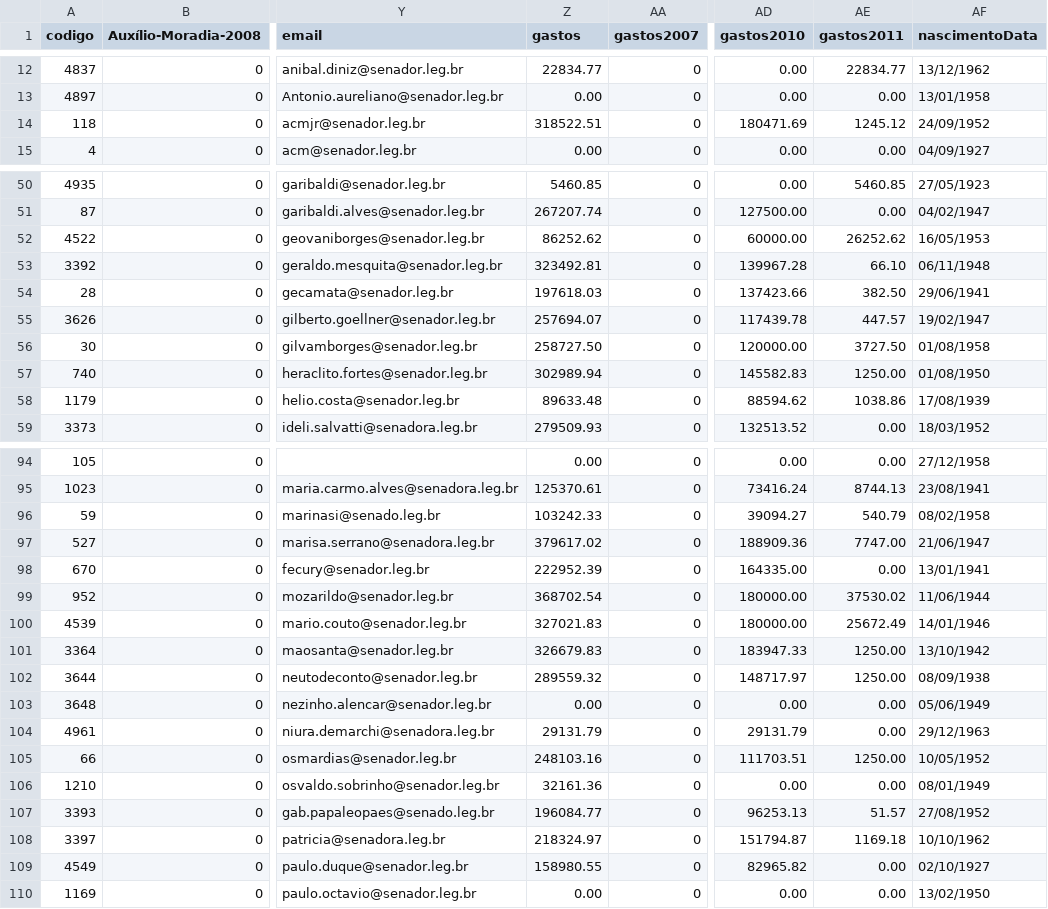
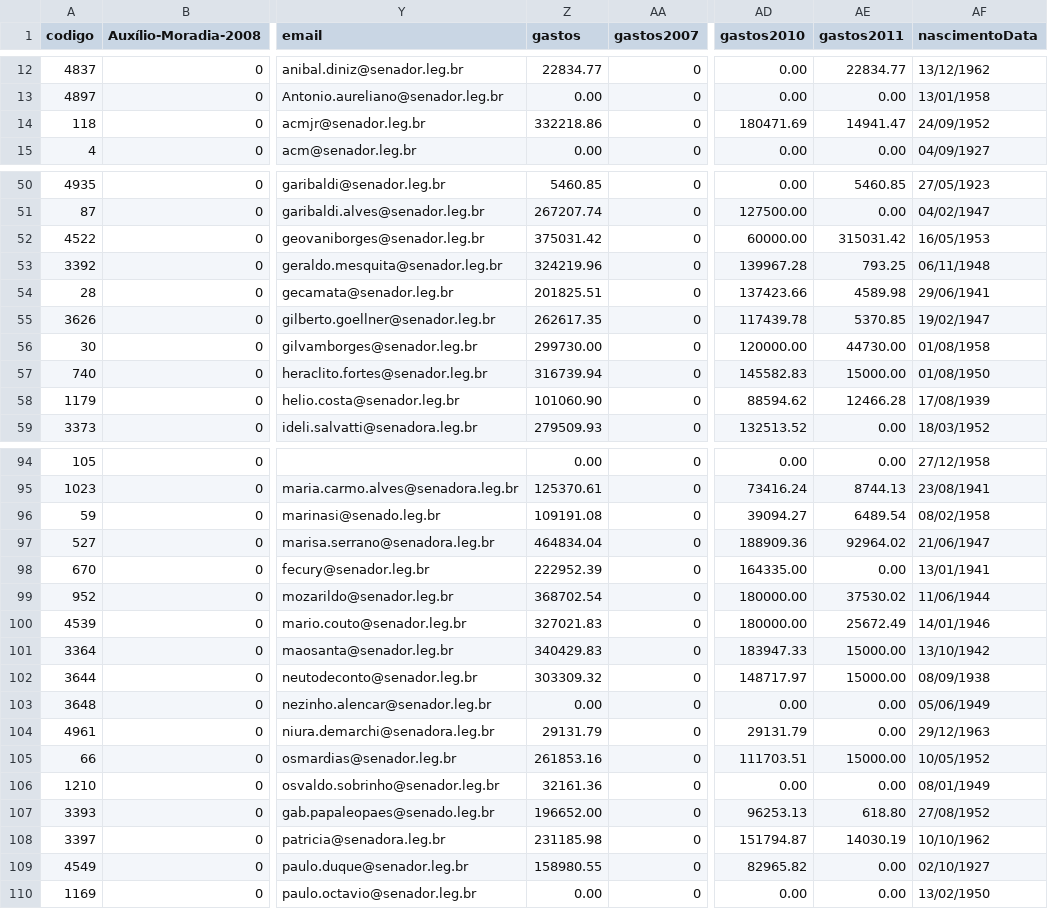
Before and after one commit to RobStelling/senado, a CSV file: csv/53_senado.csv, drawn as a sheet; only a part is shown, gaps mark what is left out; the diff covers the shown part only; the diff names each change by its address in the sheet, - before the commit and + after, or states it on an @@ line.

Commit message:
Tratamento diferenciado, por senador, de gastos no primeiro e último ano da legislatura

```diff
--- a/csv/53_senado.csv
+++ b/csv/53_senado.csv
-Z14 (gastos): 318522.51
+Z14 (gastos): 332218.86
-AE14 (gastos2011): 1245.12
+AE14 (gastos2011): 14941.47
-Z52 (gastos): 86252.62
+Z52 (gastos): 375031.42
-AE52 (gastos2011): 26252.62
+AE52 (gastos2011): 315031.42
-Z53 (gastos): 323492.81
+Z53 (gastos): 324219.96
-AE53 (gastos2011): 66.10
+AE53 (gastos2011): 793.25
-Z54 (gastos): 197618.03
+Z54 (gastos): 201825.51
-AE54 (gastos2011): 382.50
+AE54 (gastos2011): 4589.98
-Z55 (gastos): 257694.07
+Z55 (gastos): 262617.35
-AE55 (gastos2011): 447.57
+AE55 (gastos2011): 5370.85
-Z56 (gastos): 258727.50
+Z56 (gastos): 299730.00
-AE56 (gastos2011): 3727.50
+AE56 (gastos2011): 44730.00
-Z57 (gastos): 302989.94
+Z57 (gastos): 316739.94
-AE57 (gastos2011): 1250.00
+AE57 (gastos2011): 15000.00
-Z58 (gastos): 89633.48
+Z58 (gastos): 101060.90
-AE58 (gastos2011): 1038.86
+AE58 (gastos2011): 12466.28
-Z96 (gastos): 103242.33
+Z96 (gastos): 109191.08
-AE96 (gastos2011): 540.79
+AE96 (gastos2011): 6489.54
-Z97 (gastos): 379617.02
+Z97 (gastos): 464834.04
-AE97 (gastos2011): 7747.00
+AE97 (gastos2011): 92964.02
-Z101 (gastos): 326679.83
+Z101 (gastos): 340429.83
-AE101:AE102 (gastos2011): 1250.00
+AE101:AE102 (gastos2011): 15000.00
-Z102 (gastos): 289559.32
+Z102 (gastos): 303309.32
-Z105 (gastos): 248103.16
+Z105 (gastos): 261853.16
-AE105 (gastos2011): 1250.00
+AE105 (gastos2011): 15000.00
-Z107 (gastos): 196084.77
+Z107 (gastos): 196652.00
-AE107 (gastos2011): 51.57
+AE107 (gastos2011): 618.80
-Z108 (gastos): 218324.97
+Z108 (gastos): 231185.98
-AE108 (gastos2011): 1169.18
+AE108 (gastos2011): 14030.19
```
Also changed, not shown: 34 edited cells elsewhere in this file, csv/53_gastoPartidos.csv, csv/53_top.csv, 40 other files.
